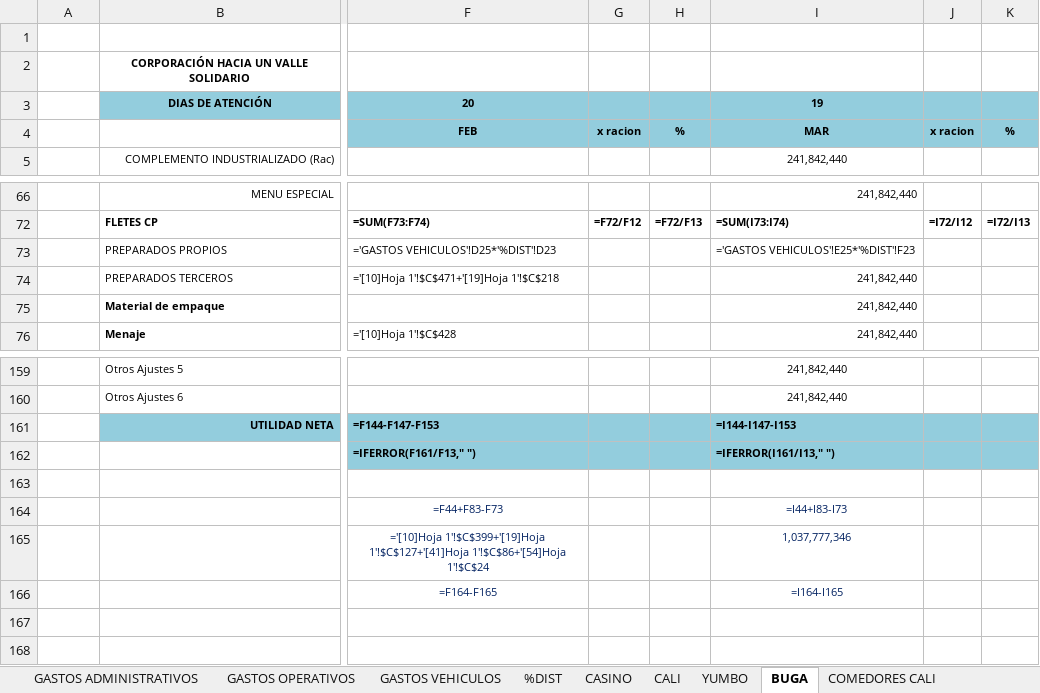
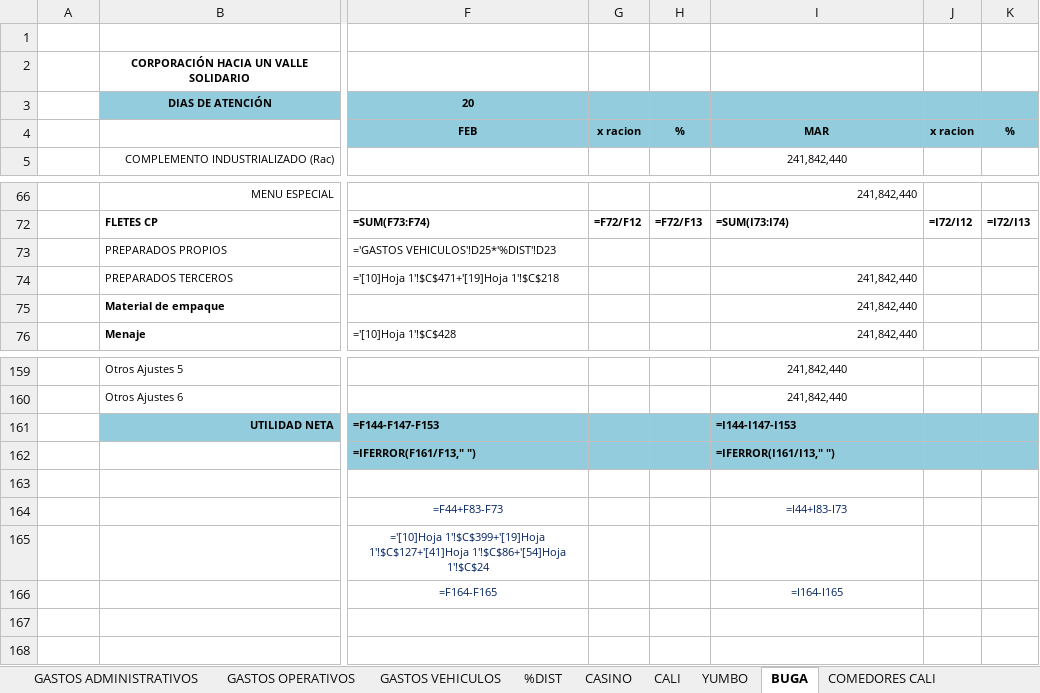
Before and after one commit to erpplaneacion-eng/adriana, an Excel workbook: INFORME REAL_2026 - FORMATO VERSION ORIGINAL.xlsx, sheet BUGA, drawn as a sheet; only a part is shown, gaps mark what is left out; values as stored, in another font and other column widths than the file's, no borders; formulas without a stored value are shown as written; the diff names each change by its address in the sheet, - before the commit and + after, or states it on an @@ line.

```diff
--- a/INFORME REAL_2026 - FORMATO VERSION ORIGINAL.xlsx (sheet BUGA)
+++ b/INFORME REAL_2026 - FORMATO VERSION ORIGINAL.xlsx (sheet BUGA)
-I3: 19
+I3: (empty)
-I73: ='GASTOS VEHICULOS'!E25*'%DIST'!F23
+I73: (empty)
-I165: 1,037,777,346
+I165: (empty)
```
Also changed, not shown: sheet PYG TOTAL, sheet CASINO, sheet COMEDORES CALI, sheet CALI, sheet YUMBO, sheet RECREARTE, 2 more sheets, hidden cells, 1 other file.
